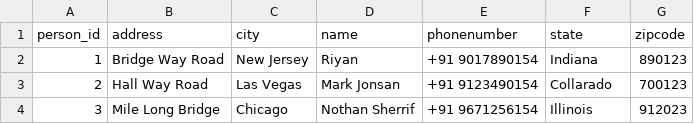
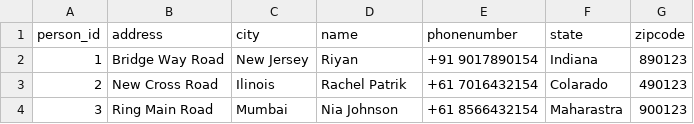
Before and after one commit to MeghaManwal/Spring_AddressBookApp, a CSV file: AddressBookApp/Tables/person_data.csv, drawn as a sheet.

```diff
--- a/AddressBookApp/Tables/person_data.csv
+++ b/AddressBookApp/Tables/person_data.csv
@@ -2,3 +2,3 @@
 1,"Bridge Way Road","New Jersey","Riyan","+91 9017890154","Indiana","890123"
-2,"Hall Way Road","Las Vegas","Mark Jonsan","+91 9123490154","Collarado","700123"
-3,"Mile Long Bridge","Chicago","Nothan Sherrif","+91 9671256154","Illinois","912023"
+2,"New Cross Road","Ilinois","Rachel Patrik","+61 7016432154","Colarado","490123"
+3,"Ring Main Road","Mumbai","Nia Johnson","+61 8566432154","Maharastra","900123"
```
Also changed, not shown: 3 other files.
